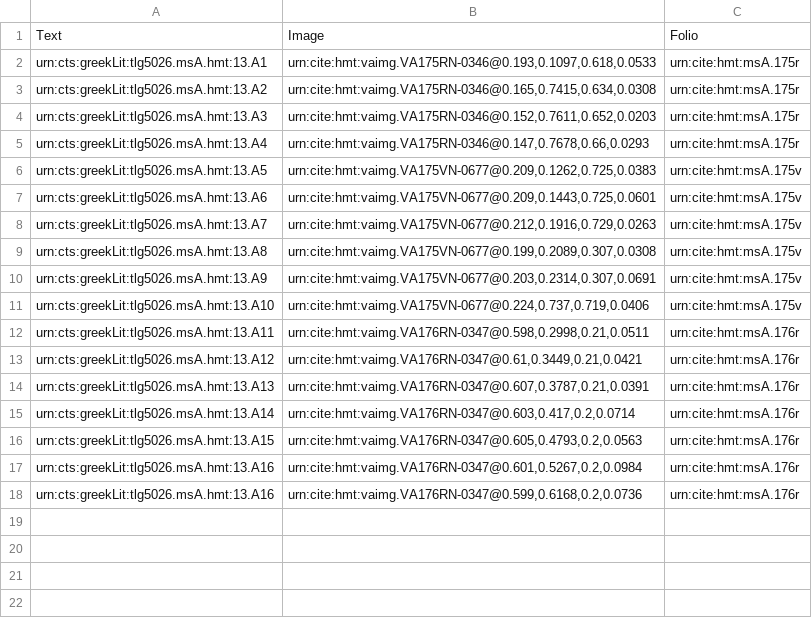
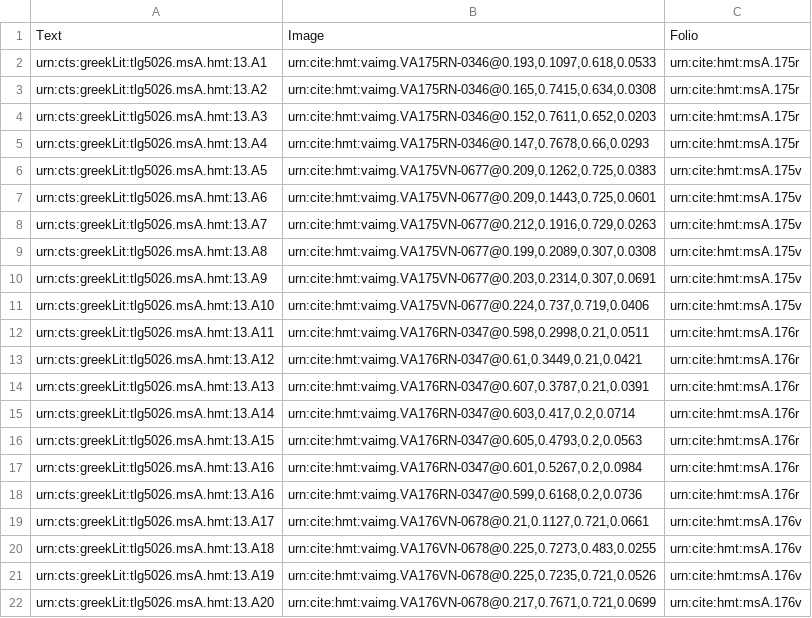
Before and after one commit to hmteditors/gustavus, a CSV file: collections/venA-mainScholia.csv, drawn as a sheet; the diff names each change by its address in the sheet, - before the commit and + after, or states it on an @@ line.

Commit message:
Update venA-mainScholia.csv

```diff
--- a/collections/venA-mainScholia.csv
+++ b/collections/venA-mainScholia.csv
+row 19: urn:cts:greekLit:tlg5026.msA.hmt:13.A17 | urn:cite:hmt:vaimg.VA176VN-0678@0.21,0.1127,0.721,0.0661 | urn:cite:hmt:msA.176v
+row 20: urn:cts:greekLit:tlg5026.msA.hmt:13.A18 | urn:cite:hmt:vaimg.VA176VN-0678@0.225,0.7273,0.483,0.0255 | urn:cite:hmt:msA.176v
+row 21: urn:cts:greekLit:tlg5026.msA.hmt:13.A19 | urn:cite:hmt:vaimg.VA176VN-0678@0.225,0.7235,0.721,0.0526 | urn:cite:hmt:msA.176v
+row 22: urn:cts:greekLit:tlg5026.msA.hmt:13.A20 | urn:cite:hmt:vaimg.VA176VN-0678@0.217,0.7671,0.721,0.0699 | urn:cite:hmt:msA.176v
```
